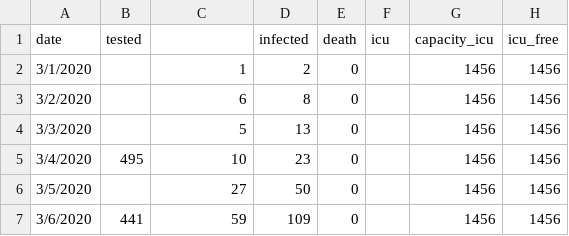
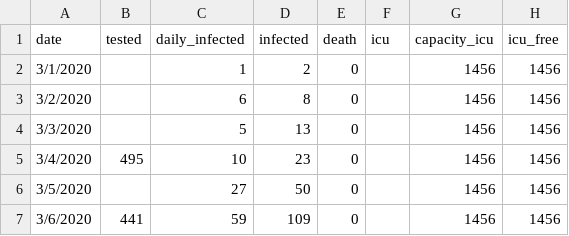
Before and after one commit to sdiepend/stayinyourkot, a CSV file: COVID19_Belgium_cases.csv, drawn as a sheet; only a part is shown; the diff names each change by its address in the sheet, - before the commit and + after, or states it on an @@ line.

Commit message:
Add column name for daily infected

```diff
--- a/COVID19_Belgium_cases.csv
+++ b/COVID19_Belgium_cases.csv
-C1: (empty)
+C1: daily_infected
```
